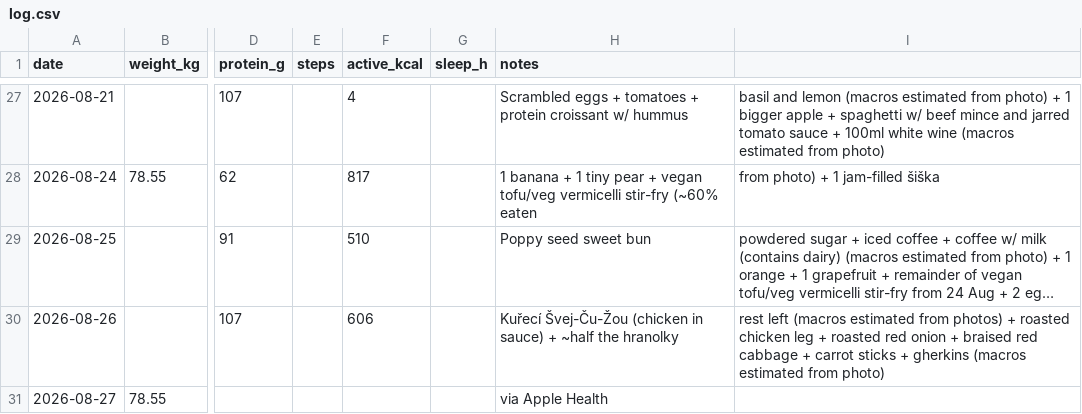
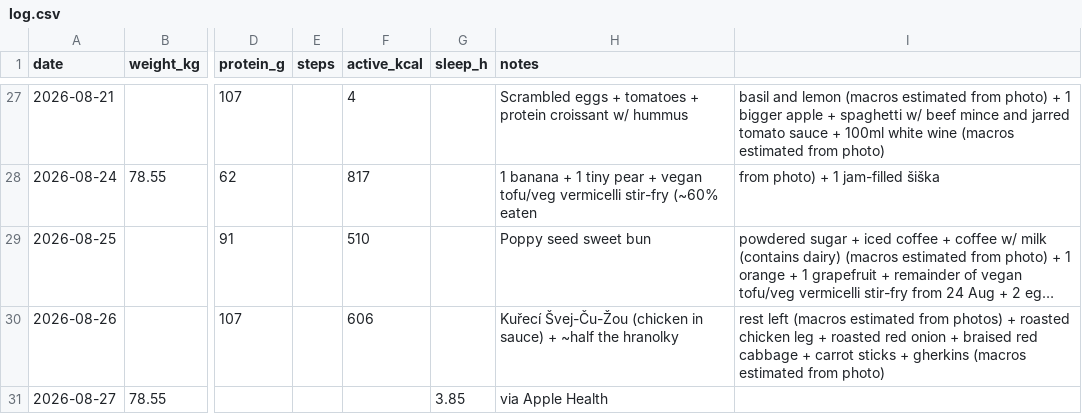
Before and after one commit to vrusi/weight-tracker, a CSV file: log.csv, drawn as a sheet; only a part is shown, gaps mark what is left out; long unchanged cells end in …; the diff names each change by its address in the sheet, - before the commit and + after, or states it on an @@ line.

Commit message:
log: via Apple Health

```diff
--- a/log.csv
+++ b/log.csv
-G31 (sleep_h): (empty)
+G31 (sleep_h): 3.85
```
